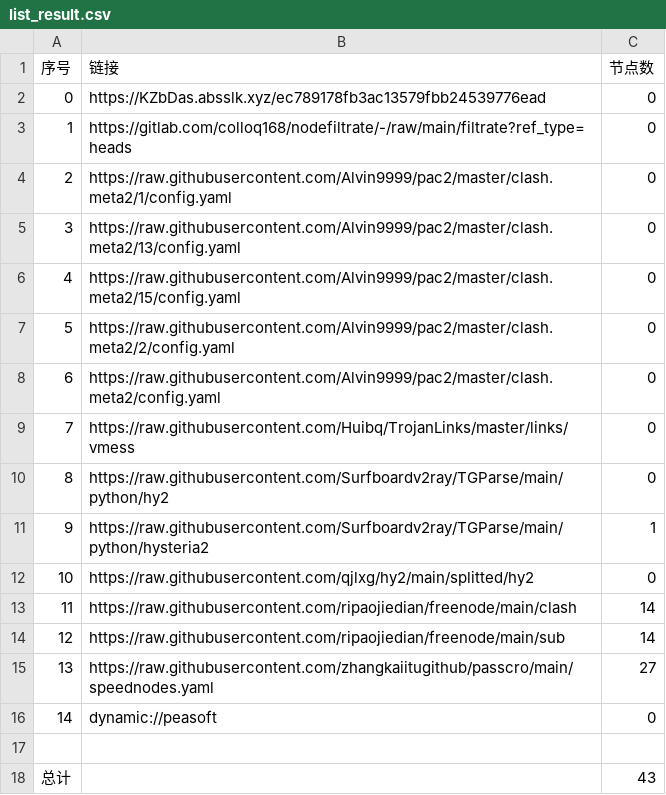
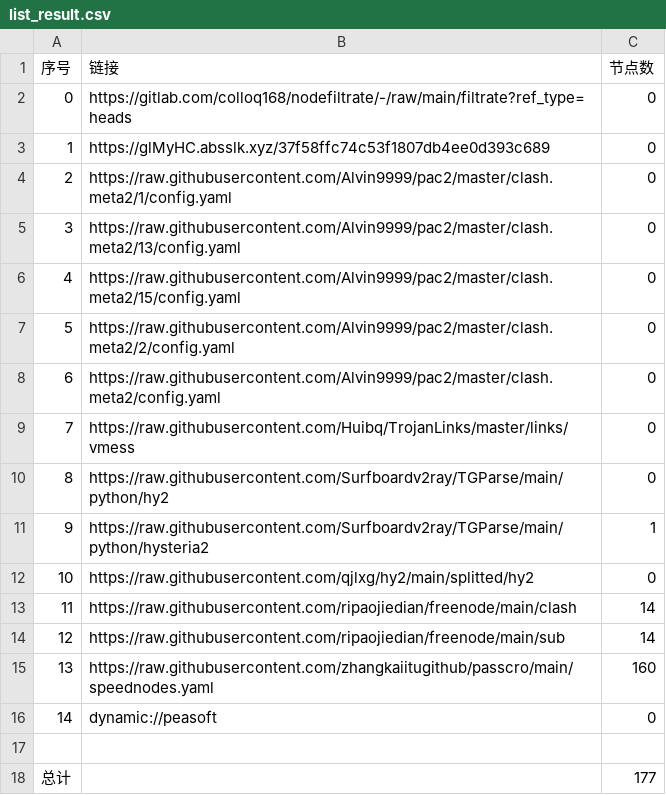
Before and after one commit to xiao33521/AutoMergePublicNodes33521, a CSV file: list_result.csv, drawn as a sheet.

```diff
--- a/list_result.csv
+++ b/list_result.csv
@@ -1,4 +1,4 @@
 序号,链接,节点数
-0,https://KZbDas.absslk.xyz/ec789178fb3ac13579fbb24539776ead,0
-1,https://gitlab.com/colloq168/nodefiltrate/-/raw/main/filtrate?ref_type=heads,0
+0,https://gitlab.com/colloq168/nodefiltrate/-/raw/main/filtrate?ref_type=heads,0
+1,https://glMyHC.absslk.xyz/37f58ffc74c53f1807db4ee0d393c689,0
 2,https://raw.githubusercontent.com/Alvin9999/pac2/master/clash.meta2/1/config.yaml,0
@@ -14,5 +14,5 @@
 12,https://raw.githubusercontent.com/ripaojiedian/freenode/main/sub,14
-13,https://raw.githubusercontent.com/zhangkaiitugithub/passcro/main/speednodes.yaml,27
+13,https://raw.githubusercontent.com/zhangkaiitugithub/passcro/main/speednodes.yaml,160
 14,dynamic://peasoft,0
 
-总计,,43
+总计,,177
```
Also changed, not shown: 24 other files.
